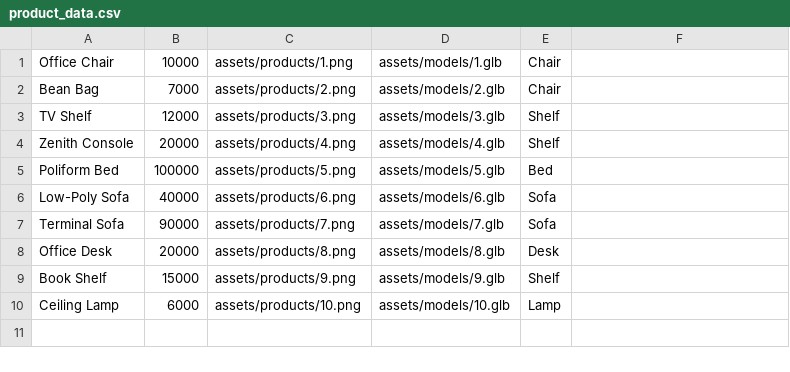
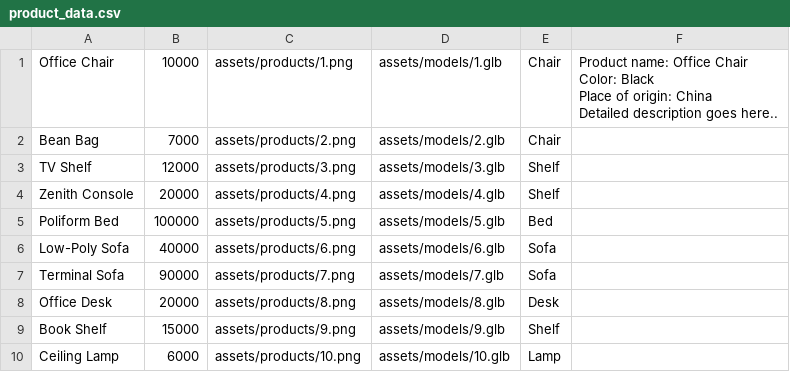
Before and after one commit to duybaohuynhtan/AR_Furniture_APC, a CSV file: assets/product_data.csv, drawn as a sheet; ↵ is a line break in a cell; the diff names each change by its address in the sheet, - before the commit and + after, or states it on an @@ line.

Commit message:
Giang & Bryant task (Button & Description)

```diff
--- a/assets/product_data.csv
+++ b/assets/product_data.csv
-F1: (empty)
+F1: Product name: Office Chair ↵ Color: Black ↵ Place of origin: China ↵ Detailed description goes here..
```
Also changed, not shown: 3 other files.
